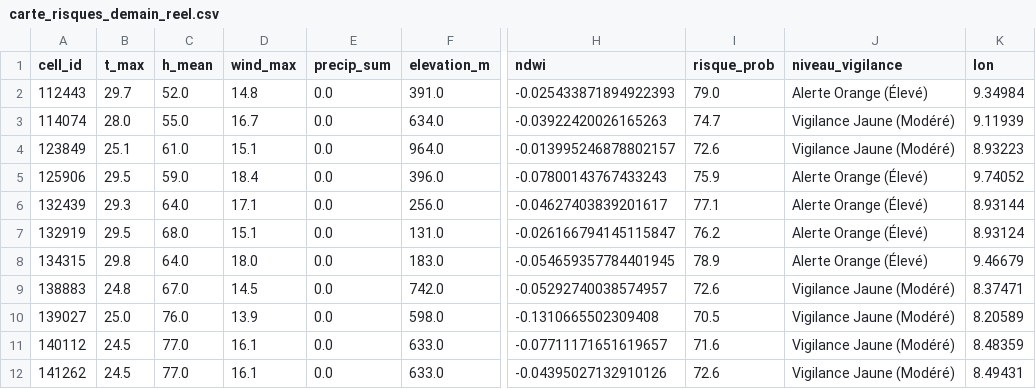
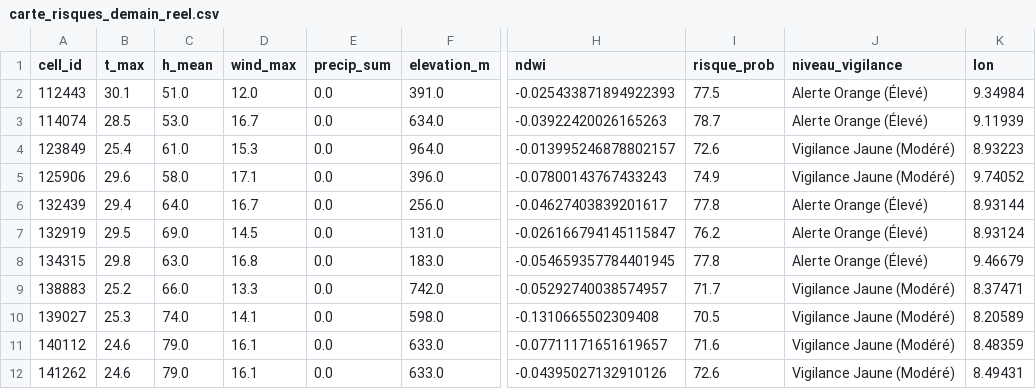
Before and after one commit to Ba7athproject/Tunisia_Fire_Watch, a CSV file: carte_risques_demain_reel.csv, drawn as a sheet; only a part is shown, gaps mark what is left out; the diff covers the shown part only; the diff names each change by its address in the sheet, - before the commit and + after, or states it on an @@ line.

```diff
--- a/carte_risques_demain_reel.csv
+++ b/carte_risques_demain_reel.csv
-B2 (t_max): 29.7
+B2 (t_max): 30.1
-C2 (h_mean): 52.0
+C2 (h_mean): 51.0
-D2 (wind_max): 14.8
+D2 (wind_max): 12.0
-I2 (risque_prob): 79.0
+I2 (risque_prob): 77.5
-B3 (t_max): 28.0
+B3 (t_max): 28.5
-C3 (h_mean): 55.0
+C3 (h_mean): 53.0
-I3 (risque_prob): 74.7
+I3 (risque_prob): 78.7
-J3 (niveau_vigilance): Vigilance Jaune (Modéré)
+J3 (niveau_vigilance): Alerte Orange (Élevé)
-B4 (t_max): 25.1
+B4 (t_max): 25.4
-D4 (wind_max): 15.1
+D4 (wind_max): 15.3
-B5 (t_max): 29.5
+B5 (t_max): 29.6
-C5 (h_mean): 59.0
+C5 (h_mean): 58.0
-D5 (wind_max): 18.4
+D5 (wind_max): 17.1
-I5 (risque_prob): 75.9
+I5 (risque_prob): 74.9
-J5 (niveau_vigilance): Alerte Orange (Élevé)
+J5 (niveau_vigilance): Vigilance Jaune (Modéré)
-B6 (t_max): 29.3
+B6 (t_max): 29.4
-D6 (wind_max): 17.1
+D6 (wind_max): 16.7
-I6 (risque_prob): 77.1
+I6 (risque_prob): 77.8
-C7 (h_mean): 68.0
+C7 (h_mean): 69.0
-D7 (wind_max): 15.1
+D7 (wind_max): 14.5
-C8 (h_mean): 64.0
+C8 (h_mean): 63.0
-D8 (wind_max): 18.0
+D8 (wind_max): 16.8
-I8 (risque_prob): 78.9
+I8 (risque_prob): 77.8
-B9 (t_max): 24.8
+B9 (t_max): 25.2
-C9 (h_mean): 67.0
+C9 (h_mean): 66.0
-D9 (wind_max): 14.5
+D9 (wind_max): 13.3
-I9 (risque_prob): 72.6
+I9 (risque_prob): 71.7
-B10 (t_max): 25.0
+B10 (t_max): 25.3
-C10 (h_mean): 76.0
+C10 (h_mean): 74.0
-D10 (wind_max): 13.9
+D10 (wind_max): 14.1
-B11:B12 (t_max): 24.5
+B11:B12 (t_max): 24.6
-C11:C12 (h_mean): 77.0
+C11:C12 (h_mean): 79.0
```
Also changed, not shown: 46 edited cells elsewhere in this file.
